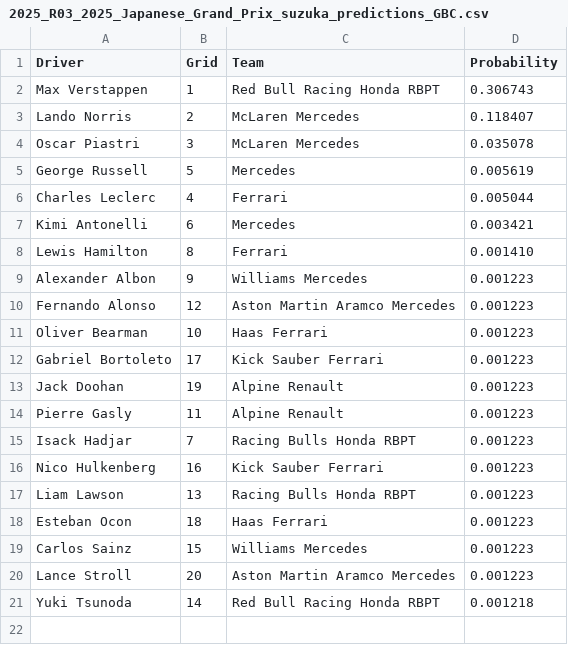
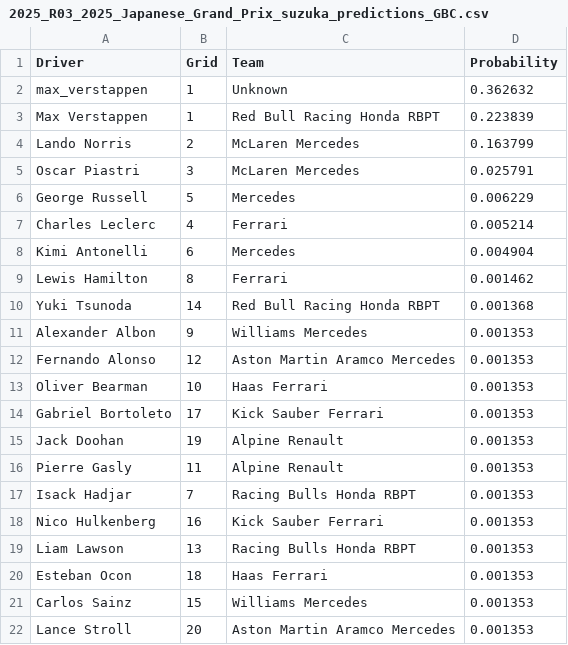
Before and after one commit to adithyadaine/F1-Prediction-Model, a CSV file: notebooks/predictions_GBC_Streamlined/2025_R03_2025_Japanese_Grand_Prix_suzuka_predictions_GBC.csv, drawn as a sheet.

```diff
--- a/notebooks/predictions_GBC_Streamlined/2025_R03_2025_Japanese_Grand_Prix_suzuka_predictions_GBC.csv
+++ b/notebooks/predictions_GBC_Streamlined/2025_R03_2025_Japanese_Grand_Prix_suzuka_predictions_GBC.csv
@@ -1,21 +1,22 @@
 Driver,Grid,Team,Probability
-Max Verstappen,1,Red Bull Racing Honda RBPT,0.306743
-Lando Norris,2,McLaren Mercedes,0.118407
-Oscar Piastri,3,McLaren Mercedes,0.035078
-George Russell,5,Mercedes,0.005619
-Charles Leclerc,4,Ferrari,0.005044
-Kimi Antonelli,6,Mercedes,0.003421
-Lewis Hamilton,8,Ferrari,0.001410
-Alexander Albon,9,Williams Mercedes,0.001223
-Fernando Alonso,12,Aston Martin Aramco Mercedes,0.001223
-Oliver Bearman,10,Haas Ferrari,0.001223
-Gabriel Bortoleto,17,Kick Sauber Ferrari,0.001223
-Jack Doohan,19,Alpine Renault,0.001223
-Pierre Gasly,11,Alpine Renault,0.001223
-Isack Hadjar,7,Racing Bulls Honda RBPT,0.001223
-Nico Hulkenberg,16,Kick Sauber Ferrari,0.001223
-Liam Lawson,13,Racing Bulls Honda RBPT,0.001223
-Esteban Ocon,18,Haas Ferrari,0.001223
-Carlos Sainz,15,Williams Mercedes,0.001223
-Lance Stroll,20,Aston Martin Aramco Mercedes,0.001223
-Yuki Tsunoda,14,Red Bull Racing Honda RBPT,0.001218
+max_verstappen,1,Unknown,0.362632
+Max Verstappen,1,Red Bull Racing Honda RBPT,0.223839
+Lando Norris,2,McLaren Mercedes,0.163799
+Oscar Piastri,3,McLaren Mercedes,0.025791
+George Russell,5,Mercedes,0.006229
+Charles Leclerc,4,Ferrari,0.005214
+Kimi Antonelli,6,Mercedes,0.004904
+Lewis Hamilton,8,Ferrari,0.001462
+Yuki Tsunoda,14,Red Bull Racing Honda RBPT,0.001368
+Alexander Albon,9,Williams Mercedes,0.001353
+Fernando Alonso,12,Aston Martin Aramco Mercedes,0.001353
+Oliver Bearman,10,Haas Ferrari,0.001353
+Gabriel Bortoleto,17,Kick Sauber Ferrari,0.001353
+Jack Doohan,19,Alpine Renault,0.001353
+Pierre Gasly,11,Alpine Renault,0.001353
+Isack Hadjar,7,Racing Bulls Honda RBPT,0.001353
+Nico Hulkenberg,16,Kick Sauber Ferrari,0.001353
+Liam Lawson,13,Racing Bulls Honda RBPT,0.001353
+Esteban Ocon,18,Haas Ferrari,0.001353
+Carlos Sainz,15,Williams Mercedes,0.001353
+Lance Stroll,20,Aston Martin Aramco Mercedes,0.001353
```
Also changed, not shown: data/processed/updated_races.csv, notebooks/predictions_GBC_Streamlined/2025_R01_2025_Australian_Grand_Prix_albert_park_predictions_GBC.csv, 19 other files.
